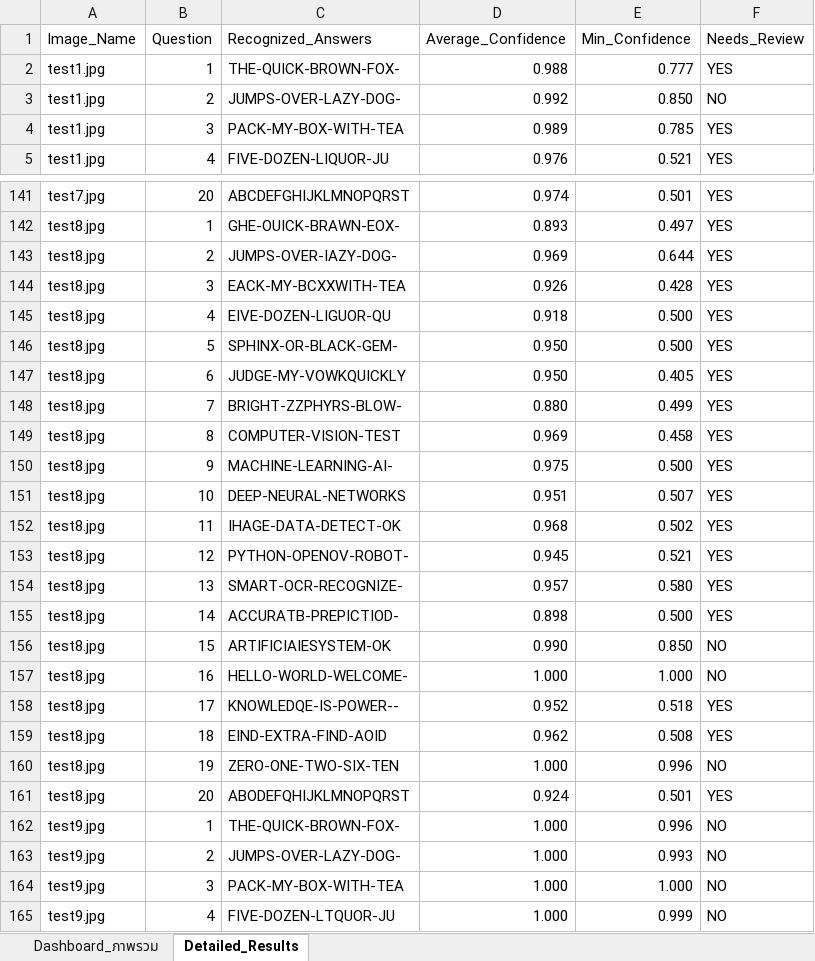
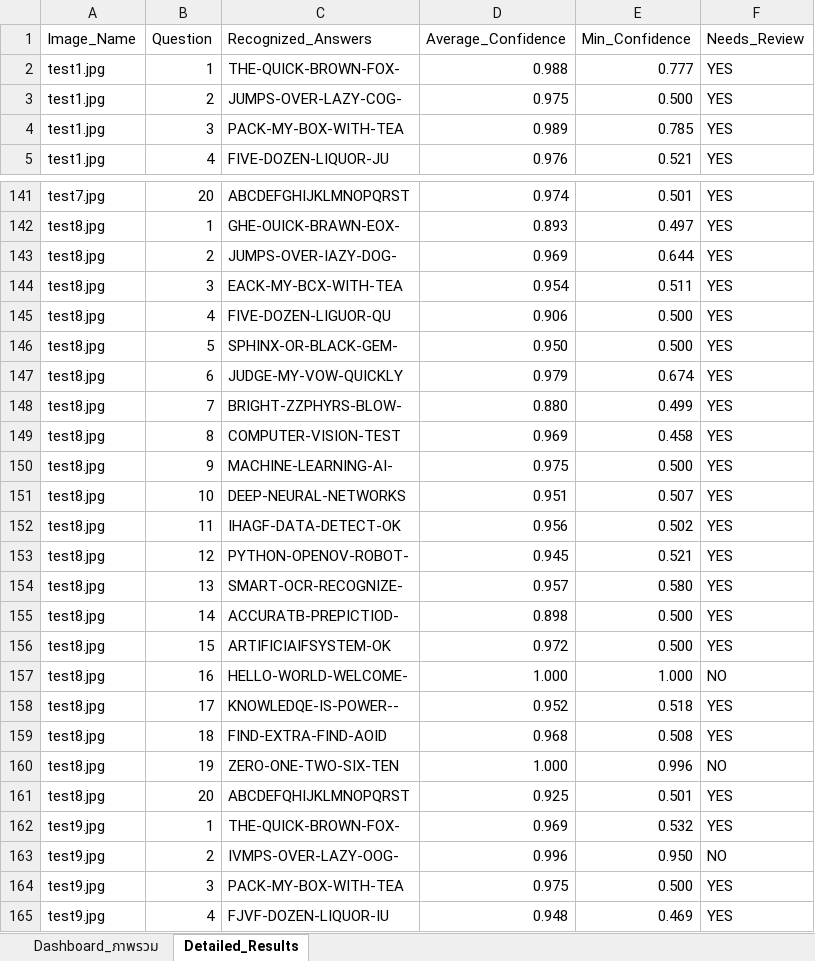
Before and after one commit to 67160213-ux/Project_CV, an Excel workbook: outputs/results/all_results_ensemble.xlsx, sheet Detailed_Results, drawn as a sheet; only a part is shown, gaps mark what is left out; values as stored, in another font and other column widths than the file's, no cell formats; the diff covers the shown part only; the diff names each change by its address in the sheet, - before the commit and + after, or states it on an @@ line.

Commit message:
feat: expand benchmark to 12 sheets (95.12% Super-Ensemble) and organize project files
- Update char_classifier.pkl to 17MB Dual-Ensemble model (93.04%)
- Fix Excel export and auto-route reports for all 3 models:
  * all_results.xlsx (Super-Ensemble 95.12%)
  * all_results_ensemble.xlsx (Dual-Ensemble MLP 93.04%)
  * all_results_cnn.xlsx (Custom 2D CNN 95.04%)
- Complete 12-sheet test benchmark (including test11 and test12)
- Add create_guided_templates.py and printable templates in templete/
- Organize project documentation and move pdf_text.txt to docs/
- Clean up redundant temporary visual artifacts

```diff
--- a/outputs/results/all_results_ensemble.xlsx (sheet Detailed_Results)
+++ b/outputs/results/all_results_ensemble.xlsx (sheet Detailed_Results)
-C3 (Recognized_Answers): JUMPS-OVER-LAZY-DOG-
+C3 (Recognized_Answers): JUMPS-OVER-LAZY-COG-
-D3 (Average_Confidence): 0.992
+D3 (Average_Confidence): 0.975
-E3 (Min_Confidence): 0.850
+E3 (Min_Confidence): 0.500
-F3 (Needs_Review): NO
+F3 (Needs_Review): YES
-C144 (Recognized_Answers): EACK-MY-BCXXWITH-TEA
+C144 (Recognized_Answers): EACK-MY-BCX-WITH-TEA
-D144 (Average_Confidence): 0.926
+D144 (Average_Confidence): 0.954
-E144 (Min_Confidence): 0.428
+E144 (Min_Confidence): 0.511
-C145 (Recognized_Answers): EIVE-DOZEN-LIGUOR-QU
+C145 (Recognized_Answers): FIVE-DOZEN-LIGUOR-QU
-D145 (Average_Confidence): 0.918
+D145 (Average_Confidence): 0.906
-C147 (Recognized_Answers): JUDGE-MY-VOWKQUICKLY
+C147 (Recognized_Answers): JUDGE-MY-VOW-QUICKLY
-D147 (Average_Confidence): 0.950
+D147 (Average_Confidence): 0.979
-E147 (Min_Confidence): 0.405
+E147 (Min_Confidence): 0.674
-C152 (Recognized_Answers): IHAGE-DATA-DETECT-OK
+C152 (Recognized_Answers): IHAGF-DATA-DETECT-OK
-D152 (Average_Confidence): 0.968
+D152 (Average_Confidence): 0.956
-C156 (Recognized_Answers): ARTIFICIAIESYSTEM-OK
+C156 (Recognized_Answers): ARTIFICIAIFSYSTEM-OK
-D156 (Average_Confidence): 0.990
+D156 (Average_Confidence): 0.972
-E156 (Min_Confidence): 0.850
+E156 (Min_Confidence): 0.500
-F156 (Needs_Review): NO
+F156 (Needs_Review): YES
-C159 (Recognized_Answers): EIND-EXTRA-FIND-AOID
+C159 (Recognized_Answers): FIND-EXTRA-FIND-AOID
-D159 (Average_Confidence): 0.962
+D159 (Average_Confidence): 0.968
-C161 (Recognized_Answers): ABODEFQHIJKLMNOPQRST
+C161 (Recognized_Answers): ABCDEFQHIJKLMNOPQRST
-D161 (Average_Confidence): 0.924
+D161 (Average_Confidence): 0.925
-D162 (Average_Confidence): 1.000
+D162 (Average_Confidence): 0.969
-E162 (Min_Confidence): 0.996
+E162 (Min_Confidence): 0.532
-F162 (Needs_Review): NO
+F162 (Needs_Review): YES
-C163 (Recognized_Answers): JUMPS-OVER-LAZY-DOG-
+C163 (Recognized_Answers): IVMPS-OVER-LAZY-OOG-
-D163 (Average_Confidence): 1.000
+D163 (Average_Confidence): 0.996
-E163 (Min_Confidence): 0.993
+E163 (Min_Confidence): 0.950
-D164 (Average_Confidence): 1.000
+D164 (Average_Confidence): 0.975
-E164 (Min_Confidence): 1.000
+E164 (Min_Confidence): 0.500
-F164:F165 (Needs_Review): NO
+F164:F165 (Needs_Review): YES
-C165 (Recognized_Answers): FIVE-DOZEN-LTQUOR-JU
+C165 (Recognized_Answers): FJVF-DOZEN-LIQUOR-IU
-D165 (Average_Confidence): 1.000
+D165 (Average_Confidence): 0.948
-E165 (Min_Confidence): 0.999
+E165 (Min_Confidence): 0.469
```
Also changed, not shown: 60 added rows and 116 edited cells elsewhere in this sheet, sheet Dashboard_ภาพรวม, cell formats, outputs/results/all_results.xlsx, outputs/results/all_results_cnn.xlsx, 53 other files.
